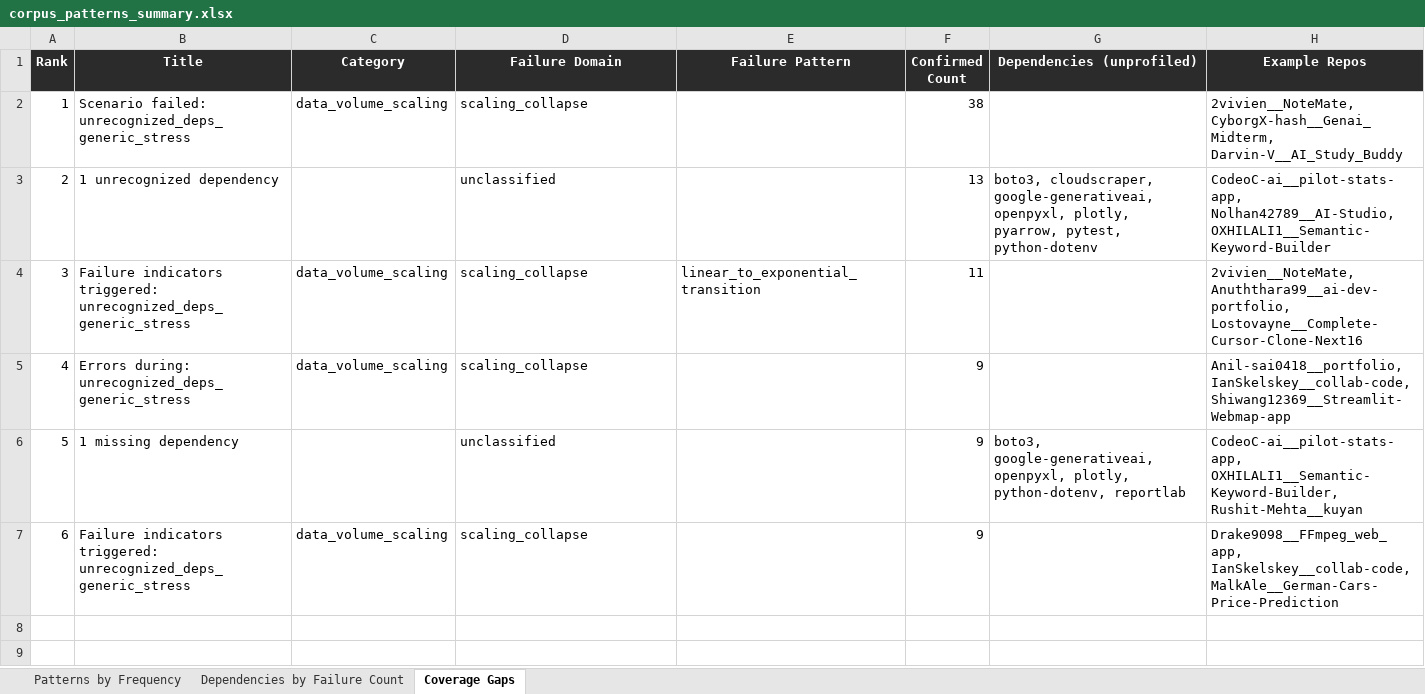
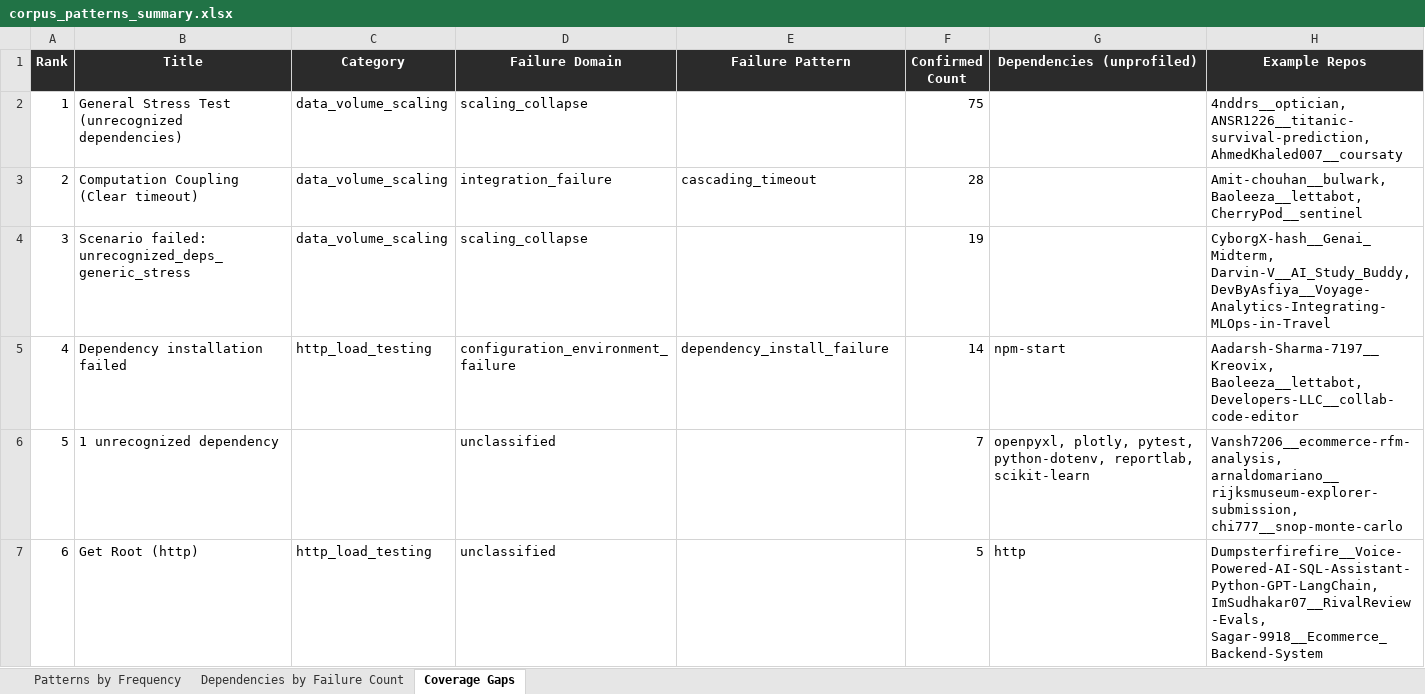
Before and after one commit to Manav-Guha/mycode, an Excel workbook: corpus_extraction/corpus_patterns_summary.xlsx, sheet Coverage Gaps, drawn as a sheet; values as stored, in another font and other column widths than the file's, no borders; the diff names each change by its address in the sheet, - before the commit and + after, or states it on an @@ line.

```diff
--- a/corpus_extraction/corpus_patterns_summary.xlsx (sheet Coverage Gaps)
+++ b/corpus_extraction/corpus_patterns_summary.xlsx (sheet Coverage Gaps)
-B2 (Title): Scenario failed: unrecognized_deps_generic_stress
+B2 (Title): General Stress Test (unrecognized dependencies)
-F2 (Confirmed Count): 38
+F2 (Confirmed Count): 75
-H2 (Example Repos): 2vivien__NoteMate, CyborgX-hash__Genai_Midterm, Darvin-V__AI_Study_Buddy
+H2 (Example Repos): 4nddrs__optician, ANSR1226__titanic-survival-prediction, AhmedKhaled007__coursaty
-B3 (Title): 1 unrecognized dependency
+B3 (Title): Computation Coupling (Clear timeout)
-C3 (Category): (empty)
+C3 (Category): data_volume_scaling
-D3 (Failure Domain): unclassified
+D3 (Failure Domain): integration_failure
-E3 (Failure Pattern): (empty)
+E3 (Failure Pattern): cascading_timeout
-F3 (Confirmed Count): 13
+F3 (Confirmed Count): 28
-G3 (Dependencies (unprofiled)): boto3, cloudscraper, google-generativeai, openpyxl, plotly, pyarrow, pytest, python-dotenv
+G3 (Dependencies (unprofiled)): (empty)
-H3 (Example Repos): CodeoC-ai__pilot-stats-app, Nolhan42789__AI-Studio, OXHILALI1__Semantic-Keyword-Builder
+H3 (Example Repos): Amit-chouhan__bulwark, Baoleeza__lettabot, CherryPod__sentinel
-B4 (Title): Failure indicators triggered: unrecognized_deps_generic_stress
+B4 (Title): Scenario failed: unrecognized_deps_generic_stress
-E4 (Failure Pattern): linear_to_exponential_transition
+E4 (Failure Pattern): (empty)
-F4 (Confirmed Count): 11
+F4 (Confirmed Count): 19
-H4 (Example Repos): 2vivien__NoteMate, Anuththara99__ai-dev-portfolio, Lostovayne__Complete-Cursor-Clone-Next16
+H4 (Example Repos): CyborgX-hash__Genai_Midterm, Darvin-V__AI_Study_Buddy, DevByAsfiya__Voyage-Analytics-Integrating-MLOps-in-Travel
-B5 (Title): Errors during: unrecognized_deps_generic_stress
+B5 (Title): Dependency installation failed
-C5 (Category): data_volume_scaling
+C5 (Category): http_load_testing
-D5 (Failure Domain): scaling_collapse
+D5 (Failure Domain): configuration_environment_failure
-E5 (Failure Pattern): (empty)
+E5 (Failure Pattern): dependency_install_failure
-F5 (Confirmed Count): 9
+F5 (Confirmed Count): 14
-G5 (Dependencies (unprofiled)): (empty)
+G5 (Dependencies (unprofiled)): npm-start
-H5 (Example Repos): Anil-sai0418__portfolio, IanSkelskey__collab-code, Shiwang12369__Streamlit-Webmap-app
+H5 (Example Repos): Aadarsh-Sharma-7197__Kreovix, Baoleeza__lettabot, Developers-LLC__collab-code-editor
-B6 (Title): 1 missing dependency
+B6 (Title): 1 unrecognized dependency
-F6 (Confirmed Count): 9
+F6 (Confirmed Count): 7
-G6 (Dependencies (unprofiled)): boto3, google-generativeai, openpyxl, plotly, python-dotenv, reportlab
+G6 (Dependencies (unprofiled)): openpyxl, plotly, pytest, python-dotenv, reportlab, scikit-learn
-H6 (Example Repos): CodeoC-ai__pilot-stats-app, OXHILALI1__Semantic-Keyword-Builder, Rushit-Mehta__kuyan
+H6 (Example Repos): Vansh7206__ecommerce-rfm-analysis, arnaldomariano__rijksmuseum-explorer-submission, chi777__snop-monte-carlo
-B7 (Title): Failure indicators triggered: unrecognized_deps_generic_stress
+B7 (Title): Get Root (http)
-C7 (Category): data_volume_scaling
+C7 (Category): http_load_testing
-D7 (Failure Domain): scaling_collapse
+D7 (Failure Domain): unclassified
-F7 (Confirmed Count): 9
+F7 (Confirmed Count): 5
-G7 (Dependencies (unprofiled)): (empty)
+G7 (Dependencies (unprofiled)): http
-H7 (Example Repos): Drake9098__FFmpeg_web_app, IanSkelskey__collab-code, MalkAle__German-Cars-Price-Prediction
+H7 (Example Repos): Dumpsterfirefire__Voice-Powered-AI-SQL-Assistant-Python-GPT-LangChain, ImSudhakar07__RivalReview-Evals, Sagar-9918__Ecommerce_Backend-System
```
Also changed, not shown: sheet Dependencies by Failure Count, sheet Patterns by Frequency, 3 other files.
